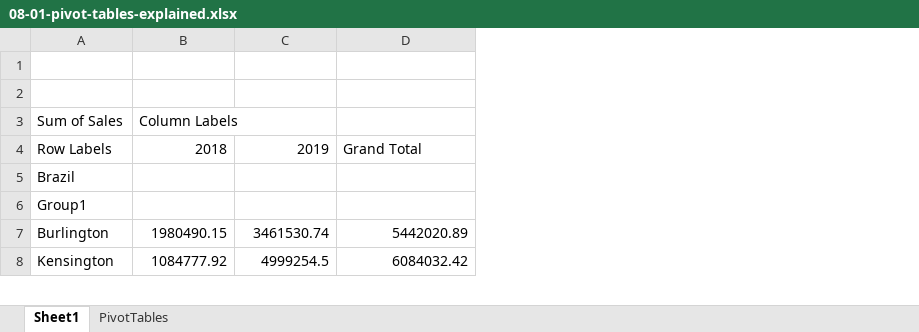
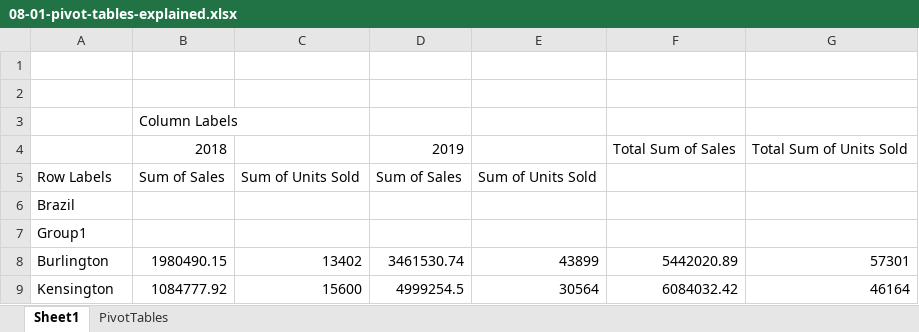
Before and after one commit to AliZokaeai/basic-web-tutorial, an Excel workbook: 015 VBA Programming/08-01-pivot-tables-explained.xlsx, sheet Sheet1, drawn as a sheet; only a part is shown; values as stored, in another font and other column widths than the file's, no borders; 1 other sheet too large or unreadable and not compared; addresses are those after the commit; the diff names each change by its address in the sheet, - before the commit and + after, or states it on an @@ line.

Commit message:
work deep 01 2023-03-17

```diff
--- a/015 VBA Programming/08-01-pivot-tables-explained.xlsx (sheet Sheet1)
+++ b/015 VBA Programming/08-01-pivot-tables-explained.xlsx (sheet Sheet1)
+column C, rows 8-9: 13402 | 15600
+column E, rows 8-9: 43899 | 30564
+column G, row 4: Total Sum of Units Sold; rows 8-9: 57301 | 46164
-A3: Sum of Sales
+A3: (empty)
-A4: Row Labels
+A4: (empty)
-F4: Grand Total
+F4: Total Sum of Sales
+row 5: Row Labels | Sum of Sales | Sum of Units Sold | Sum of Sales | Sum of Units Sold
```
